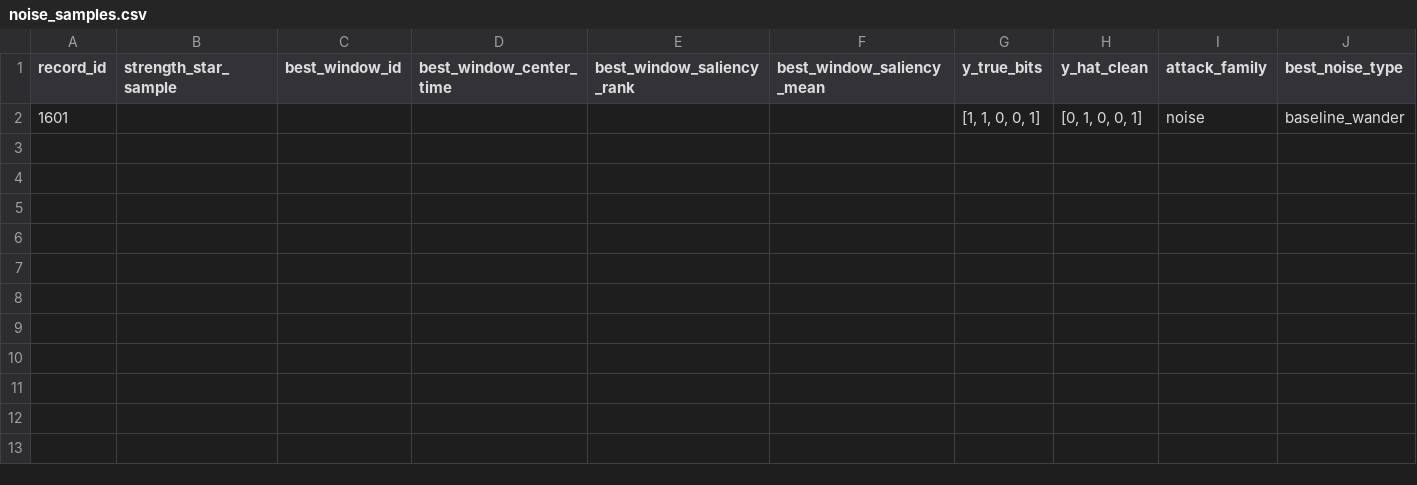
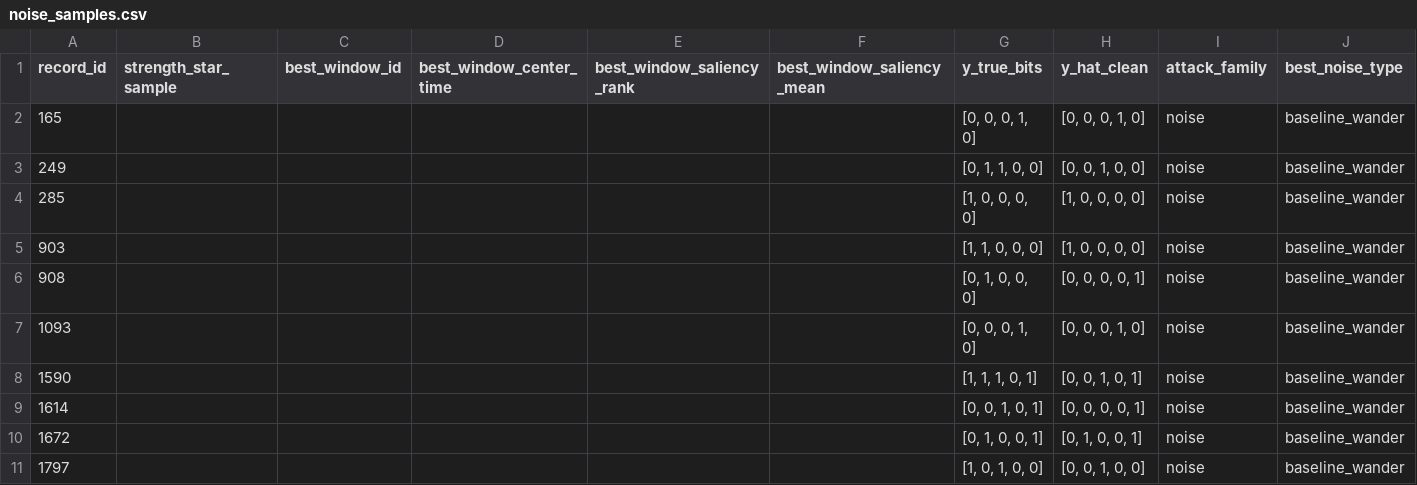
Before and after one commit to abc8255/ECG_Classification_Perturbation, a CSV file: results/vulnerability/noise_samples.csv, drawn as a sheet.

```diff
--- a/results/vulnerability/noise_samples.csv
+++ b/results/vulnerability/noise_samples.csv
@@ -1,2 +1,11 @@
 record_id,strength_star_sample,best_window_id,best_window_center_time,best_window_saliency_rank,best_window_saliency_mean,y_true_bits,y_hat_clean,attack_family,best_noise_type
-1601,,,,,,"[1, 1, 0, 0, 1]","[0, 1, 0, 0, 1]",noise,baseline_wander
+165,,,,,,"[0, 0, 0, 1, 0]","[0, 0, 0, 1, 0]",noise,baseline_wander
+249,,,,,,"[0, 1, 1, 0, 0]","[0, 0, 1, 0, 0]",noise,baseline_wander
+285,,,,,,"[1, 0, 0, 0, 0]","[1, 0, 0, 0, 0]",noise,baseline_wander
+903,,,,,,"[1, 1, 0, 0, 0]","[1, 0, 0, 0, 0]",noise,baseline_wander
+908,,,,,,"[0, 1, 0, 0, 0]","[0, 0, 0, 0, 1]",noise,baseline_wander
+1093,,,,,,"[0, 0, 0, 1, 0]","[0, 0, 0, 1, 0]",noise,baseline_wander
+1590,,,,,,"[1, 1, 1, 0, 1]","[0, 0, 1, 0, 1]",noise,baseline_wander
+1614,,,,,,"[0, 0, 1, 0, 1]","[0, 0, 0, 0, 1]",noise,baseline_wander
+1672,,,,,,"[0, 1, 0, 0, 1]","[0, 1, 0, 0, 1]",noise,baseline_wander
+1797,,,,,,"[1, 0, 1, 0, 0]","[0, 0, 1, 0, 0]",noise,baseline_wander
```
Also changed, not shown: 9 other files.
